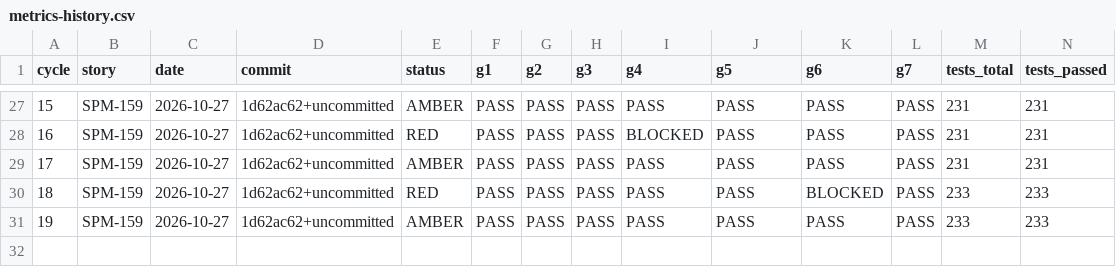
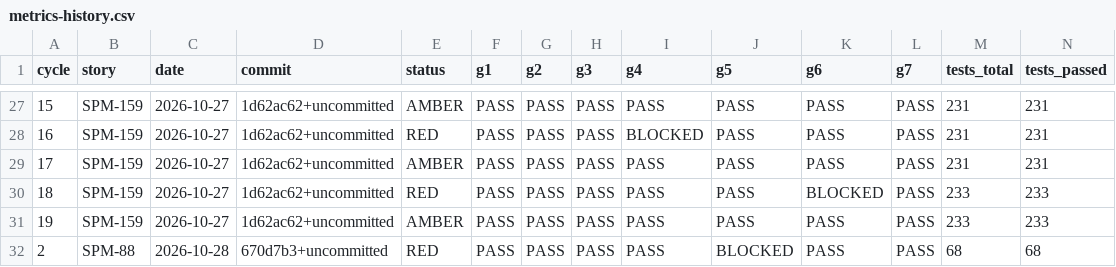
Before and after one commit to IS212-G5-T2/IS212-G5-T2, a CSV file: docs/test-cases/workflow/metrics-history.csv, drawn as a sheet; only a part is shown, gaps mark what is left out; rows hold the shown columns only; the diff names each change by its address in the sheet, - before the commit and + after, or states it on an @@ line.

```diff
--- a/docs/test-cases/workflow/metrics-history.csv
+++ b/docs/test-cases/workflow/metrics-history.csv
+row 32: 2 | SPM-88 | 2026-10-28 | 670d7b3+uncommitted | RED | PASS | PASS | PASS | PASS | BLOCKED | PASS | PASS | 68 | 68
```
Also changed, not shown: docs/test-cases/workflow/records/SPM-40.csv, docs/test-cases/workflow/records/SPM-65.csv, 30 other files.
